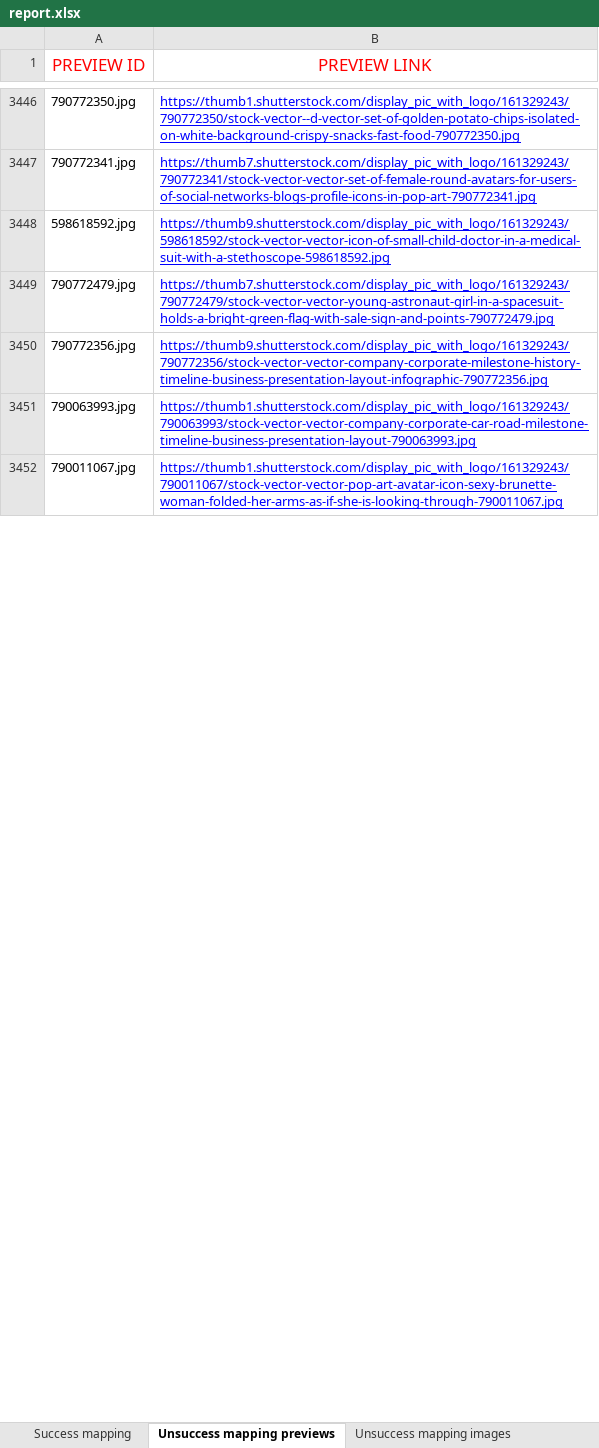
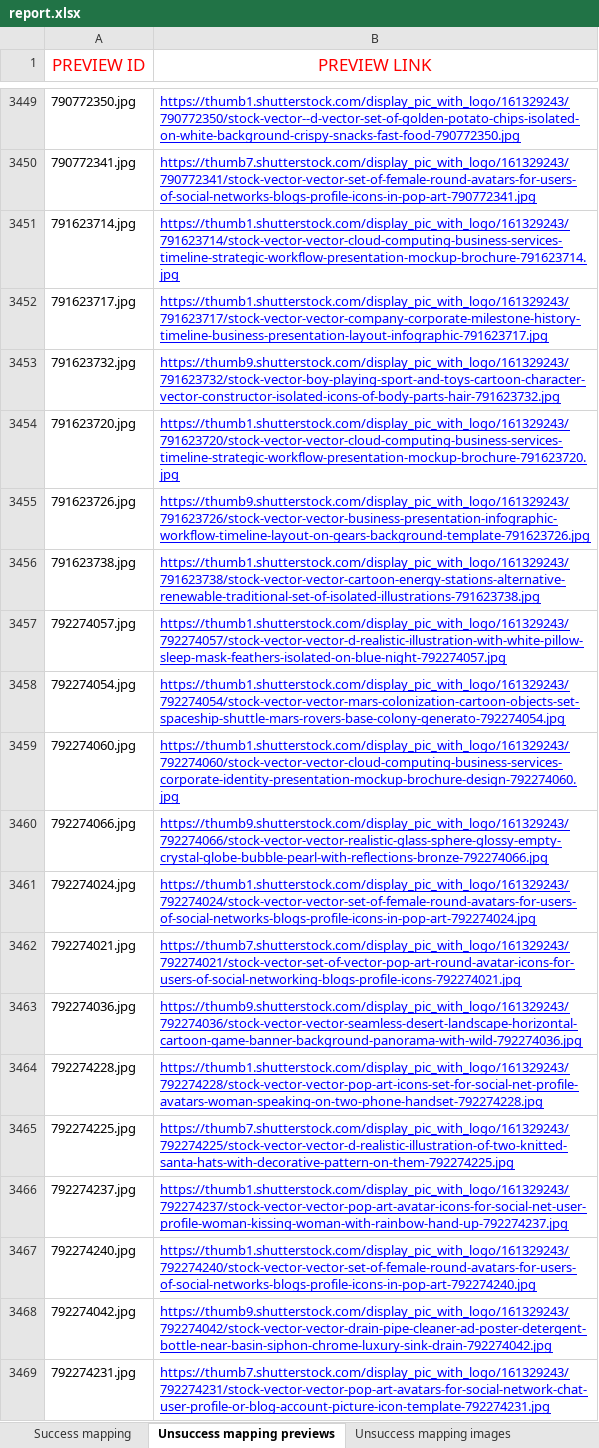
Before and after one commit to MEthoD112/ShutterStock-assistant, an Excel workbook: reports/report.xlsx, sheet Unsuccess mapping previews, drawn as a sheet; only a part is shown, gaps mark what is left out; the shorter side is filled out with more unchanged rows; values as stored, in another font and other column widths than the file's, no borders; the diff covers the shown part only; the diff names each change by its address in the sheet, - before the commit and + after, or states it on an @@ line.

Commit message:
modify mapping

```diff
--- a/reports/report.xlsx (sheet Unsuccess mapping previews)
+++ b/reports/report.xlsx (sheet Unsuccess mapping previews)
@@ row 3448 moved to row 2176: 598618592.jpg @@
+row 3451: 791623714.jpg | https://thumb1.shutterstock.com/display_pic_with_logo/161329243/791623714/stock-vector-vector-cloud-computing-business-services-timeline-strategic-workflow-presentation-mockup-brochure-791623714.jpg
+row 3452: 791623717.jpg | https://thumb1.shutterstock.com/display_pic_with_logo/161329243/791623717/stock-vector-vector-company-corporate-milestone-history-timeline-business-presentation-layout-infographic-791623717.jpg
+row 3453: 791623732.jpg | https://thumb9.shutterstock.com/display_pic_with_logo/161329243/791623732/stock-vector-boy-playing-sport-and-toys-cartoon-character-vector-constructor-isolated-icons-of-body-parts-hair-791623732.jpg
+row 3454: 791623720.jpg | https://thumb1.shutterstock.com/display_pic_with_logo/161329243/791623720/stock-vector-vector-cloud-computing-business-services-timeline-strategic-workflow-presentation-mockup-brochure-791623720.jpg
+row 3455: 791623726.jpg | https://thumb9.shutterstock.com/display_pic_with_logo/161329243/791623726/stock-vector-vector-business-presentation-infographic-workflow-timeline-layout-on-gears-background-template-791623726.jpg
+row 3456: 791623738.jpg | https://thumb1.shutterstock.com/display_pic_with_logo/161329243/791623738/stock-vector-vector-cartoon-energy-stations-alternative-renewable-traditional-set-of-isolated-illustrations-791623738.jpg
+row 3457: 792274057.jpg | https://thumb1.shutterstock.com/display_pic_with_logo/161329243/792274057/stock-vector-vector-d-realistic-illustration-with-white-pillow-sleep-mask-feathers-isolated-on-blue-night-792274057.jpg
+row 3458: 792274054.jpg | https://thumb1.shutterstock.com/display_pic_with_logo/161329243/792274054/stock-vector-vector-mars-colonization-cartoon-objects-set-spaceship-shuttle-mars-rovers-base-colony-generato-792274054.jpg
+row 3459: 792274060.jpg | https://thumb1.shutterstock.com/display_pic_with_logo/161329243/792274060/stock-vector-vector-cloud-computing-business-services-corporate-identity-presentation-mockup-brochure-design-792274060.jpg
+row 3460: 792274066.jpg | https://thumb9.shutterstock.com/display_pic_with_logo/161329243/792274066/stock-vector-vector-realistic-glass-sphere-glossy-empty-crystal-globe-bubble-pearl-with-reflections-bronze-792274066.jpg
+row 3461: 792274024.jpg | https://thumb1.shutterstock.com/display_pic_with_logo/161329243/792274024/stock-vector-vector-set-of-female-round-avatars-for-users-of-social-networks-blogs-profile-icons-in-pop-art-792274024.jpg
+row 3462: 792274021.jpg | https://thumb7.shutterstock.com/display_pic_with_logo/161329243/792274021/stock-vector-set-of-vector-pop-art-round-avatar-icons-for-users-of-social-networking-blogs-profile-icons-792274021.jpg
+row 3463: 792274036.jpg | https://thumb9.shutterstock.com/display_pic_with_logo/161329243/792274036/stock-vector-vector-seamless-desert-landscape-horizontal-cartoon-game-banner-background-panorama-with-wild-792274036.jpg
+row 3464: 792274228.jpg | https://thumb1.shutterstock.com/display_pic_with_logo/161329243/792274228/stock-vector-vector-pop-art-icons-set-for-social-net-profile-avatars-woman-speaking-on-two-phone-handset-792274228.jpg
+row 3465: 792274225.jpg | https://thumb7.shutterstock.com/display_pic_with_logo/161329243/792274225/stock-vector-vector-d-realistic-illustration-of-two-knitted-santa-hats-with-decorative-pattern-on-them-792274225.jpg
+row 3466: 792274237.jpg | https://thumb1.shutterstock.com/display_pic_with_logo/161329243/792274237/stock-vector-vector-pop-art-avatar-icons-for-social-net-user-profile-woman-kissing-woman-with-rainbow-hand-up-792274237.jpg
+row 3467: 792274240.jpg | https://thumb1.shutterstock.com/display_pic_with_logo/161329243/792274240/stock-vector-vector-set-of-female-round-avatars-for-users-of-social-networks-blogs-profile-icons-in-pop-art-792274240.jpg
+row 3468: 792274042.jpg | https://thumb9.shutterstock.com/display_pic_with_logo/161329243/792274042/stock-vector-vector-drain-pipe-cleaner-ad-poster-detergent-bottle-near-basin-siphon-chrome-luxury-sink-drain-792274042.jpg
+row 3469: 792274231.jpg | https://thumb7.shutterstock.com/display_pic_with_logo/161329243/792274231/stock-vector-vector-pop-art-avatars-for-social-network-chat-user-profile-or-blog-account-picture-icon-template-792274231.jpg
```
Also changed, not shown: 14 added rows and 519 moved rows elsewhere in this sheet, sheet Success mapping, 3 other files.
